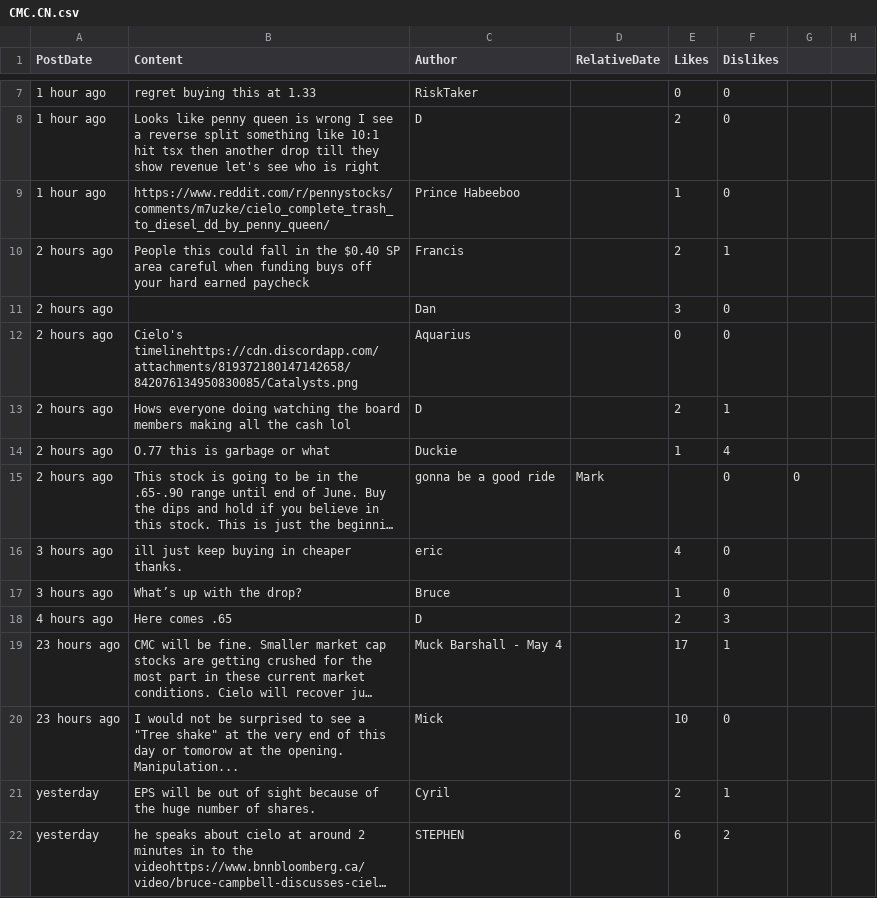
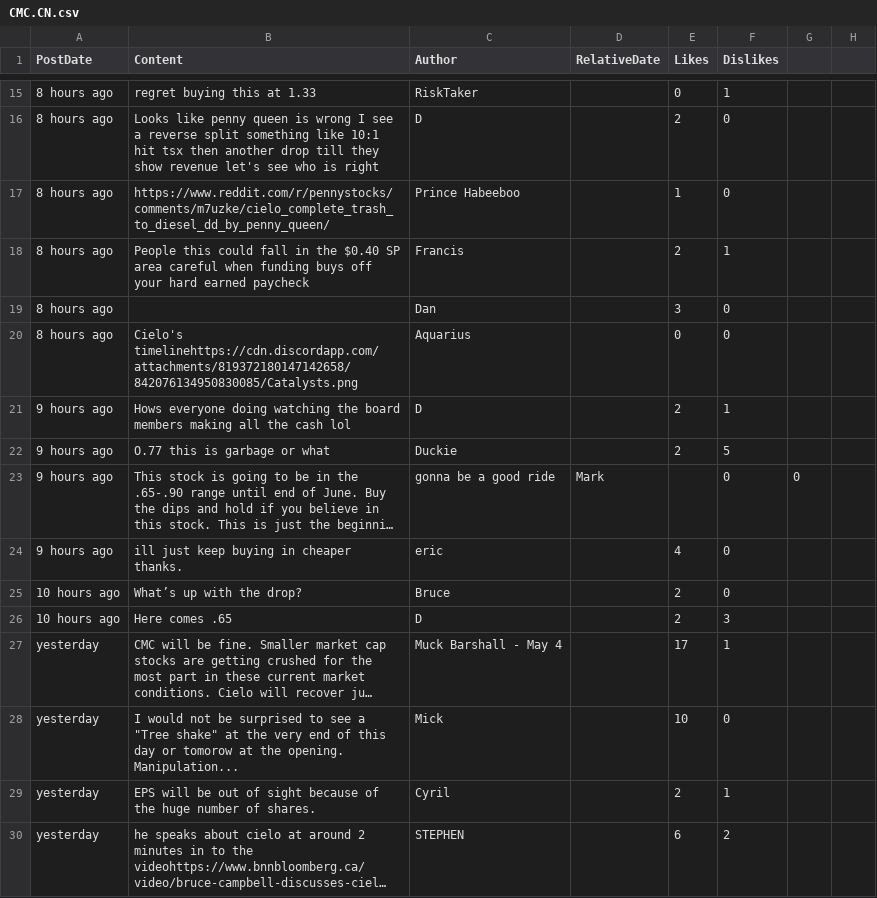
Before and after one commit to dli-invest/conscrap, a CSV file: data/CMC.CN.csv, drawn as a sheet; only a part is shown, gaps mark what is left out; long unchanged cells end in …; addresses are those after the commit; the diff covers the shown part only; the diff names each change by its address in the sheet, - before the commit and + after, or states it on an @@ line.

```diff
--- a/data/CMC.CN.csv
+++ b/data/CMC.CN.csv
-A15:A17 (PostDate): 1 hour ago
+A15:A17 (PostDate): 8 hours ago
-F15 (Dislikes): 0
+F15 (Dislikes): 1
-A18:A20 (PostDate): 2 hours ago
+A18:A20 (PostDate): 8 hours ago
-A21:A23 (PostDate): 2 hours ago
+A21:A23 (PostDate): 9 hours ago
-E22 (Likes): 1
+E22 (Likes): 2
-F22 (Dislikes): 4
+F22 (Dislikes): 5
-A24 (PostDate): 3 hours ago
+A24 (PostDate): 9 hours ago
-A25 (PostDate): 3 hours ago
+A25 (PostDate): 10 hours ago
-E25 (Likes): 1
+E25 (Likes): 2
-A26 (PostDate): 4 hours ago
+A26 (PostDate): 10 hours ago
-A27:A28 (PostDate): 23 hours ago
+A27:A28 (PostDate): yesterday
```
Also changed, not shown: 8 added rows and 13 edited cells elsewhere in this file, 1 other file.
